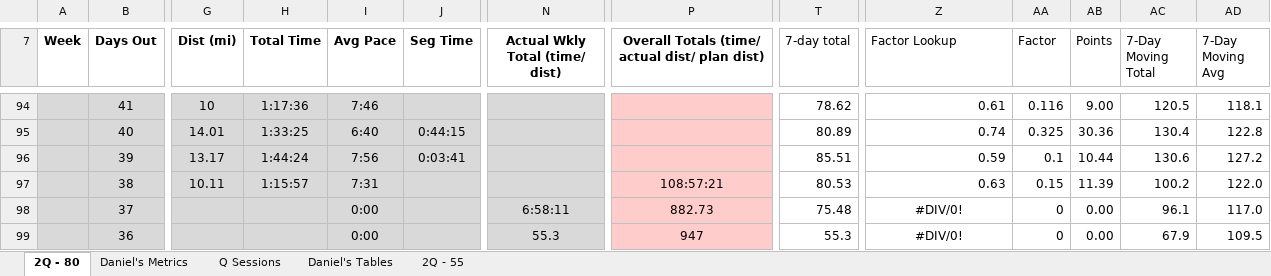
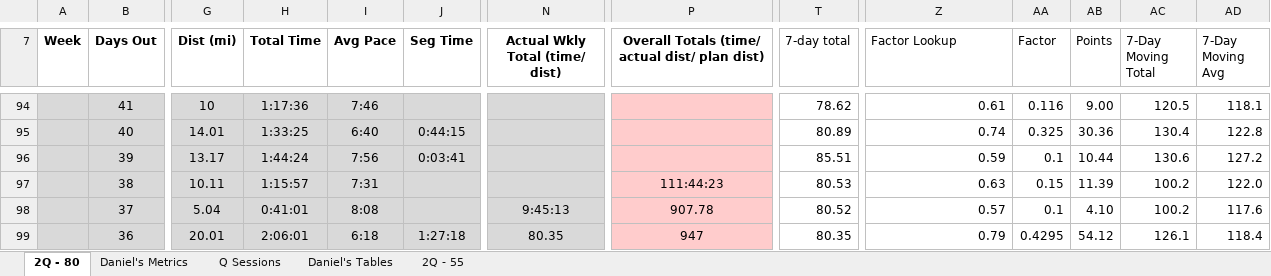
Before and after one commit to danmcgraw94/Running, an Excel workbook: TrainingPlans/CHI 2025 Daniels.xlsx, sheet 2Q - 80, drawn as a sheet; only a part is shown, gaps mark what is left out; values as stored, in another font and other column widths than the file's, no borders; the diff covers the shown part only; the diff names each change by its address in the sheet, - before the commit and + after, or states it on an @@ line.

Commit message:
here we go

```diff
--- a/TrainingPlans/CHI 2025 Daniels.xlsx (sheet 2Q - 80)
+++ b/TrainingPlans/CHI 2025 Daniels.xlsx (sheet 2Q - 80)
-P97: 108:57:21
+P97: 111:44:23
-G98 (Dist (mi)): (empty)
+G98 (Dist (mi)): 5.04
-H98 (Total Time): (empty)
+H98 (Total Time): 0:41:01
-I98 (Avg Pace): 0:00
+I98 (Avg Pace): 8:08
-N98 (Actual Wkly Total (time/ dist)): 6:58:11
+N98 (Actual Wkly Total (time/ dist)): 9:45:13
-P98: 882.73
+P98: 907.78
-T98 (7-day total): 75.48
+T98 (7-day total): 80.52
-Z98 (Factor Lookup): #DIV/0!
+Z98 (Factor Lookup): 0.57
-Z98:Z99 alignment: center
+Z98:Z99 alignment: right
-AA98 (Factor): 0
+AA98 (Factor): 0.1
-AB98 (Points): 0.00
+AB98 (Points): 4.10
-AC98 (7-Day Moving Total): 96.1
+AC98 (7-Day Moving Total): 100.2
-AD98 (7-Day Moving Avg): 117.0
+AD98 (7-Day Moving Avg): 117.6
-G99 (Dist (mi)): (empty)
+G99 (Dist (mi)): 20.01
-H99 (Total Time): (empty)
+H99 (Total Time): 2:06:01
-I99 (Avg Pace): 0:00
+I99 (Avg Pace): 6:18
-J99 (Seg Time): (empty)
+J99 (Seg Time): 1:27:18
-N99 (Actual Wkly Total (time/ dist)): 55.3
+N99 (Actual Wkly Total (time/ dist)): 80.35
-T99 (7-day total): 55.3
+T99 (7-day total): 80.35
-Z99 (Factor Lookup): #DIV/0!
+Z99 (Factor Lookup): 0.79
-AA99 (Factor): 0
+AA99 (Factor): 0.4295
-AB99 (Points): 0.00
+AB99 (Points): 54.12
-AC99 (7-Day Moving Total): 67.9
+AC99 (7-Day Moving Total): 126.1
-AD99 (7-Day Moving Avg): 109.5
+AD99 (7-Day Moving Avg): 118.4
```
Also changed, not shown: 86 edited cells and cell formats elsewhere in this sheet, sheet Daniel's Metrics, charts or pictures.
